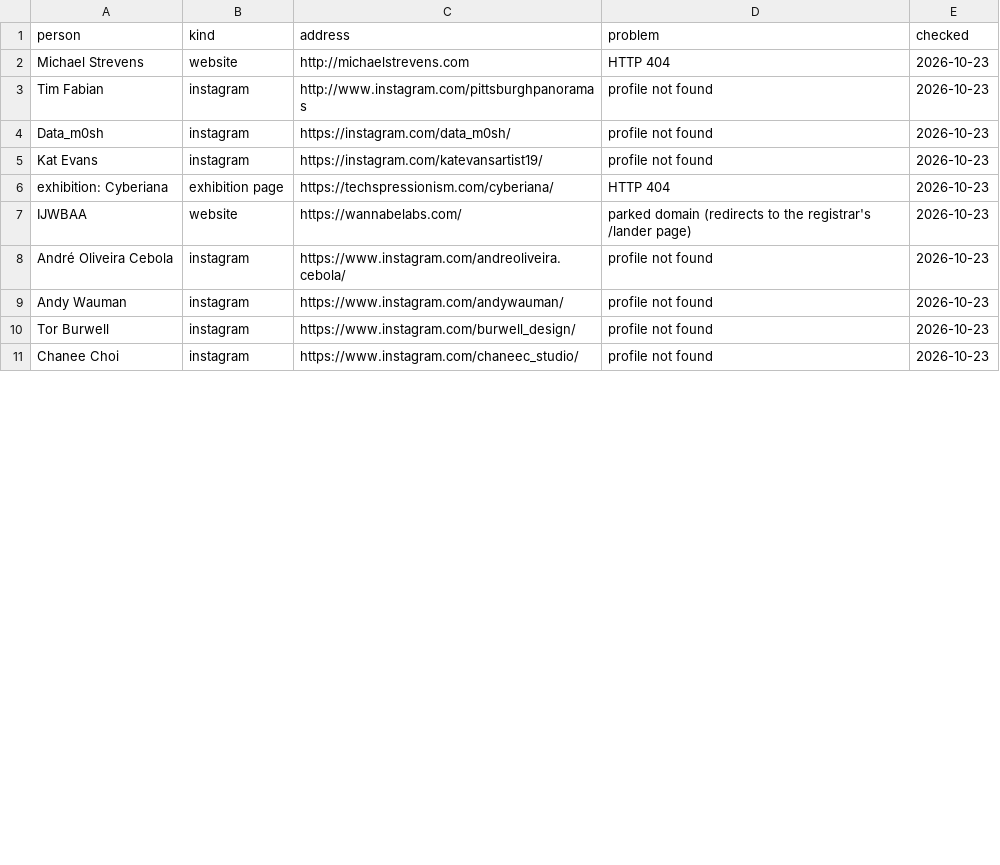
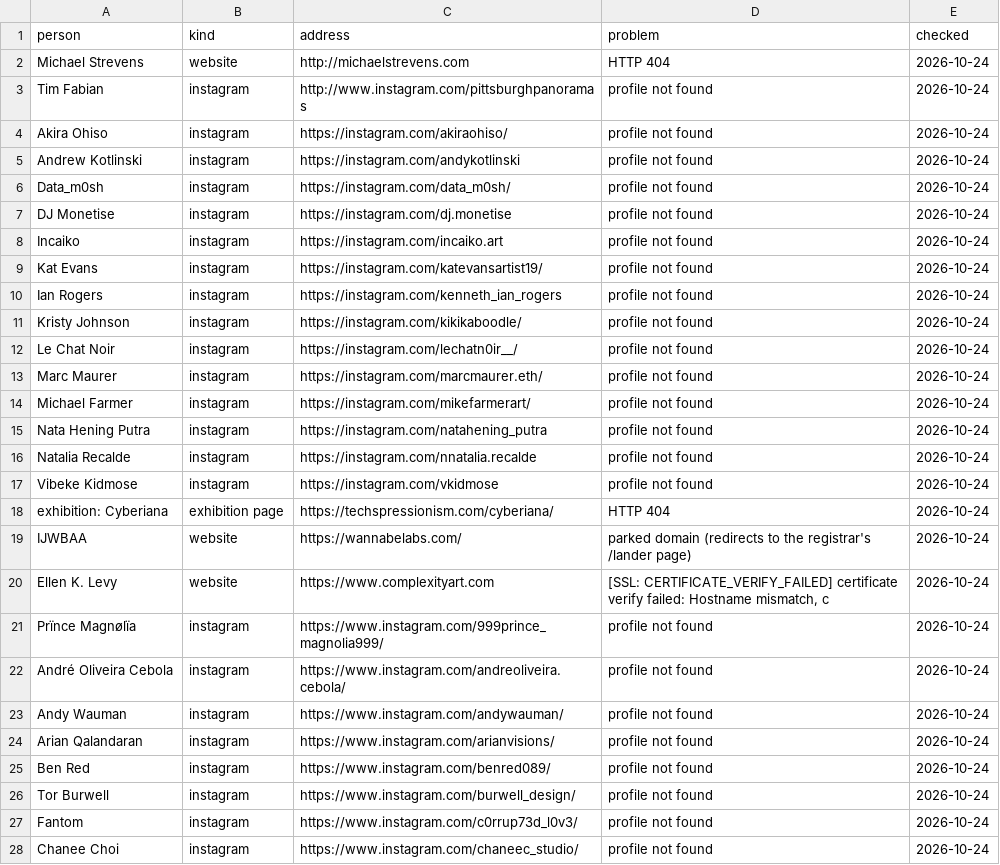
Before and after one commit to techspressionism/techspressionism-archive, a CSV file: review/broken-links.csv, drawn as a sheet; only a part is shown; the diff covers the shown part only.

```diff
--- a/review/broken-links.csv
+++ b/review/broken-links.csv
@@ -1,11 +1,28 @@
 person,kind,address,problem,checked
-Michael Strevens,website,http://michaelstrevens.com,HTTP 404,2026-10-23
-Tim Fabian,instagram,http://www.instagram.com/pittsburghpanoramas,profile not found,2026-10-23
-Data_m0sh,instagram,https://instagram.com/data_m0sh/,profile not found,2026-10-23
-Kat Evans,instagram,https://instagram.com/katevansartist19/,profile not found,2026-10-23
-exhibition: Cyberiana,exhibition page,https://techspressionism.com/cyberiana/,HTTP 404,2026-10-23
-IJWBAA,website,https://wannabelabs.com/,parked domain (redirects to the registrar's /lander page),2026-10-23
-André Oliveira Cebola,instagram,https://www.instagram.com/andreoliveira.cebola/,profile not found,2026-10-23
-Andy Wauman,instagram,https://www.instagram.com/andywauman/,profile not found,2026-10-23
-Tor Burwell,instagram,https://www.instagram.com/burwell_design/,profile not found,2026-10-23
-Chanee Choi,instagram,https://www.instagram.com/chaneec_studio/,profile not found,2026-10-23
+Michael Strevens,website,http://michaelstrevens.com,HTTP 404,2026-10-24
+Tim Fabian,instagram,http://www.instagram.com/pittsburghpanoramas,profile not found,2026-10-24
+Akira Ohiso,instagram,https://instagram.com/akiraohiso/,profile not found,2026-10-24
+Andrew Kotlinski,instagram,https://instagram.com/andykotlinski,profile not found,2026-10-24
+Data_m0sh,instagram,https://instagram.com/data_m0sh/,profile not found,2026-10-24
+DJ Monetise,instagram,https://instagram.com/dj.monetise,profile not found,2026-10-24
+Incaiko,instagram,https://instagram.com/incaiko.art,profile not found,2026-10-24
+Kat Evans,instagram,https://instagram.com/katevansartist19/,profile not found,2026-10-24
+Ian Rogers,instagram,https://instagram.com/kenneth_ian_rogers,profile not found,2026-10-24
+Kristy Johnson,instagram,https://instagram.com/kikikaboodle/,profile not found,2026-10-24
+Le Chat Noir,instagram,https://instagram.com/lechatn0ir__/,profile not found,2026-10-24
+Marc Maurer,instagram,https://instagram.com/marcmaurer.eth/,profile not found,2026-10-24
+Michael Farmer,instagram,https://instagram.com/mikefarmerart/,profile not found,2026-10-24
+Nata Hening Putra,instagram,https://instagram.com/natahening_putra,profile not found,2026-10-24
+Natalia Recalde,instagram,https://instagram.com/nnatalia.recalde,profile not found,2026-10-24
+Vibeke Kidmose,instagram,https://instagram.com/vkidmose,profile not found,2026-10-24
+exhibition: Cyberiana,exhibition page,https://techspressionism.com/cyberiana/,HTTP 404,2026-10-24
+IJWBAA,website,https://wannabelabs.com/,parked domain (redirects to the registrar's /lander page),2026-10-24
+Ellen K. Levy,website,https://www.complexityart.com,"[SSL: CERTIFICATE_VERIFY_FAILED] certificate verify failed: Hostname mismatch, c",2026-10-24
+Prïnce Magnølïa,instagram,https://www.instagram.com/999prince_magnolia999/,profile not found,2026-10-24
+André Oliveira Cebola,instagram,https://www.instagram.com/andreoliveira.cebola/,profile not found,2026-10-24
+Andy Wauman,instagram,https://www.instagram.com/andywauman/,profile not found,2026-10-24
+Arian Qalandaran,instagram,https://www.instagram.com/arianvisions/,profile not found,2026-10-24
+Ben Red,instagram,https://www.instagram.com/benred089/,profile not found,2026-10-24
+Tor Burwell,instagram,https://www.instagram.com/burwell_design/,profile not found,2026-10-24
+Fantom,instagram,https://www.instagram.com/c0rrup73d_l0v3/,profile not found,2026-10-24
+Chanee Choi,instagram,https://www.instagram.com/chaneec_studio/,profile not found,2026-10-24
```
Also changed, not shown: 14 added rows and 10 edited cells elsewhere in this file, 1 other file.
